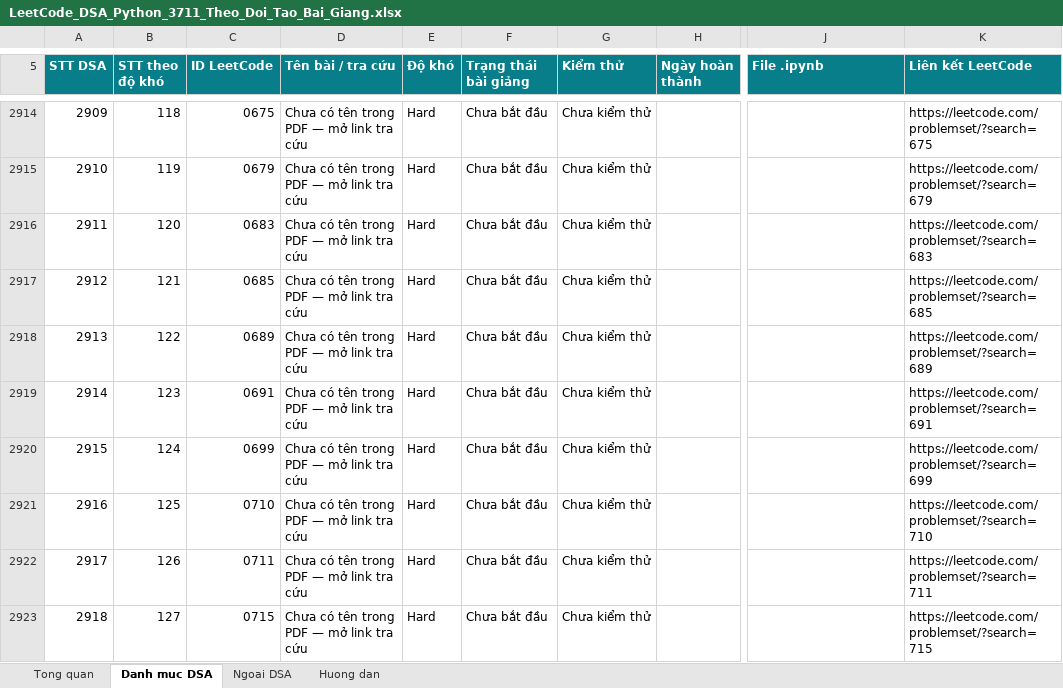
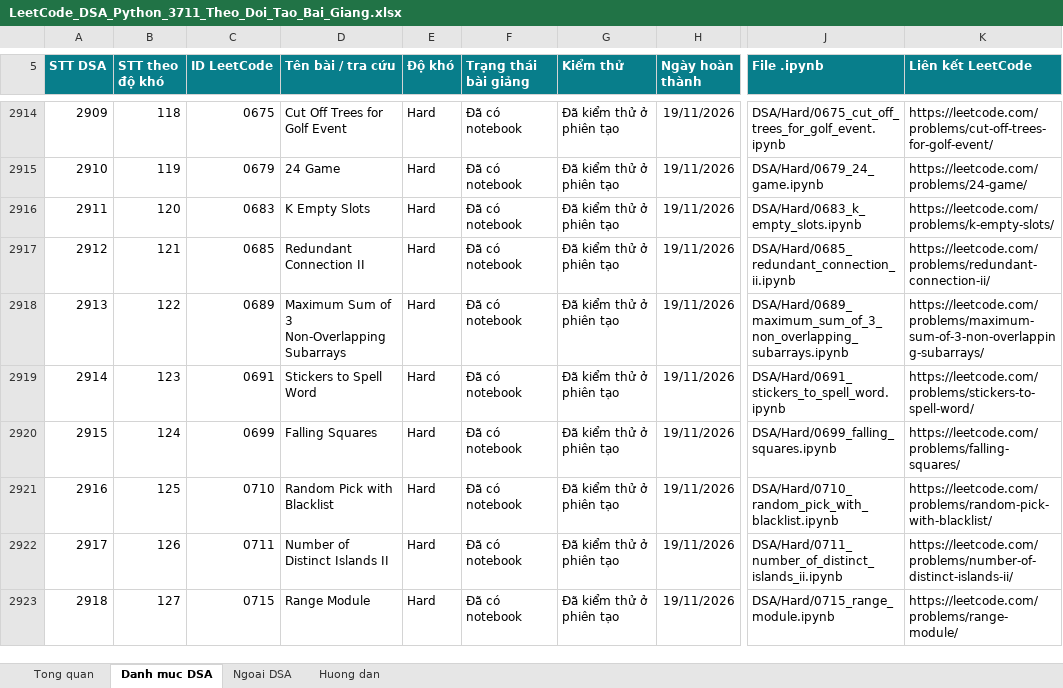
Before and after one commit to lhaochen118-ship-it/LeetCode, an Excel workbook: LeetCode_DSA_Python_3711_Theo_Doi_Tao_Bai_Giang.xlsx, sheet Danh muc DSA, drawn as a sheet; only a part is shown, gaps mark what is left out; values as stored, in another font and other column widths than the file's, no borders; conditional formats and table styles not drawn; the diff covers the shown part only; the diff names each change by its address in the sheet, - before the commit and + after, or states it on an @@ line.

```diff
--- a/LeetCode_DSA_Python_3711_Theo_Doi_Tao_Bai_Giang.xlsx (sheet Danh muc DSA)
+++ b/LeetCode_DSA_Python_3711_Theo_Doi_Tao_Bai_Giang.xlsx (sheet Danh muc DSA)
-D2914 (Tên bài / tra cứu): Chưa có tên trong PDF — mở link tra cứu
+D2914 (Tên bài / tra cứu): Cut Off Trees for Golf Event
-F2914:F2923 (Trạng thái bài giảng): Chưa bắt đầu
+F2914:F2923 (Trạng thái bài giảng): Đã có notebook
-G2914:G2923 (Kiểm thử): Chưa kiểm thử
+G2914:G2923 (Kiểm thử): Đã kiểm thử ở phiên tạo
-H2914:H2923 (Ngày hoàn thành): (empty)
+H2914:H2923 (Ngày hoàn thành): 19/11/2026
-J2914 (File .ipynb): (empty)
+J2914 (File .ipynb): DSA/Hard/0675_cut_off_trees_for_golf_event.ipynb
-K2914 (Liên kết LeetCode): https://leetcode.com/problemset/?search=675
+K2914 (Liên kết LeetCode): https://leetcode.com/problems/cut-off-trees-for-golf-event/
-D2915 (Tên bài / tra cứu): Chưa có tên trong PDF — mở link tra cứu
+D2915 (Tên bài / tra cứu): 24 Game
-J2915 (File .ipynb): (empty)
+J2915 (File .ipynb): DSA/Hard/0679_24_game.ipynb
-K2915 (Liên kết LeetCode): https://leetcode.com/problemset/?search=679
+K2915 (Liên kết LeetCode): https://leetcode.com/problems/24-game/
-D2916 (Tên bài / tra cứu): Chưa có tên trong PDF — mở link tra cứu
+D2916 (Tên bài / tra cứu): K Empty Slots
-J2916 (File .ipynb): (empty)
+J2916 (File .ipynb): DSA/Hard/0683_k_empty_slots.ipynb
-K2916 (Liên kết LeetCode): https://leetcode.com/problemset/?search=683
+K2916 (Liên kết LeetCode): https://leetcode.com/problems/k-empty-slots/
-D2917 (Tên bài / tra cứu): Chưa có tên trong PDF — mở link tra cứu
+D2917 (Tên bài / tra cứu): Redundant Connection II
-J2917 (File .ipynb): (empty)
+J2917 (File .ipynb): DSA/Hard/0685_redundant_connection_ii.ipynb
-K2917 (Liên kết LeetCode): https://leetcode.com/problemset/?search=685
+K2917 (Liên kết LeetCode): https://leetcode.com/problems/redundant-connection-ii/
-D2918 (Tên bài / tra cứu): Chưa có tên trong PDF — mở link tra cứu
+D2918 (Tên bài / tra cứu): Maximum Sum of 3 Non-Overlapping Subarrays
-J2918 (File .ipynb): (empty)
+J2918 (File .ipynb): DSA/Hard/0689_maximum_sum_of_3_non_overlapping_subarrays.ipynb
-K2918 (Liên kết LeetCode): https://leetcode.com/problemset/?search=689
+K2918 (Liên kết LeetCode): https://leetcode.com/problems/maximum-sum-of-3-non-overlapping-subarrays/
-D2919 (Tên bài / tra cứu): Chưa có tên trong PDF — mở link tra cứu
+D2919 (Tên bài / tra cứu): Stickers to Spell Word
-J2919 (File .ipynb): (empty)
+J2919 (File .ipynb): DSA/Hard/0691_stickers_to_spell_word.ipynb
-K2919 (Liên kết LeetCode): https://leetcode.com/problemset/?search=691
+K2919 (Liên kết LeetCode): https://leetcode.com/problems/stickers-to-spell-word/
-D2920 (Tên bài / tra cứu): Chưa có tên trong PDF — mở link tra cứu
+D2920 (Tên bài / tra cứu): Falling Squares
-J2920 (File .ipynb): (empty)
+J2920 (File .ipynb): DSA/Hard/0699_falling_squares.ipynb
-K2920 (Liên kết LeetCode): https://leetcode.com/problemset/?search=699
+K2920 (Liên kết LeetCode): https://leetcode.com/problems/falling-squares/
-D2921 (Tên bài / tra cứu): Chưa có tên trong PDF — mở link tra cứu
+D2921 (Tên bài / tra cứu): Random Pick with Blacklist
-J2921 (File .ipynb): (empty)
+J2921 (File .ipynb): DSA/Hard/0710_random_pick_with_blacklist.ipynb
-K2921 (Liên kết LeetCode): https://leetcode.com/problemset/?search=710
+K2921 (Liên kết LeetCode): https://leetcode.com/problems/random-pick-with-blacklist/
-D2922 (Tên bài / tra cứu): Chưa có tên trong PDF — mở link tra cứu
+D2922 (Tên bài / tra cứu): Number of Distinct Islands II
-J2922 (File .ipynb): (empty)
+J2922 (File .ipynb): DSA/Hard/0711_number_of_distinct_islands_ii.ipynb
-K2922 (Liên kết LeetCode): https://leetcode.com/problemset/?search=711
+K2922 (Liên kết LeetCode): https://leetcode.com/problems/number-of-distinct-islands-ii/
-D2923 (Tên bài / tra cứu): Chưa có tên trong PDF — mở link tra cứu
+D2923 (Tên bài / tra cứu): Range Module
-J2923 (File .ipynb): (empty)
+J2923 (File .ipynb): DSA/Hard/0715_range_module.ipynb
-K2923 (Liên kết LeetCode): https://leetcode.com/problemset/?search=715
+K2923 (Liên kết LeetCode): https://leetcode.com/problems/range-module/
```
Also changed, not shown: 60 edited cells elsewhere in this sheet, 12 other files.
